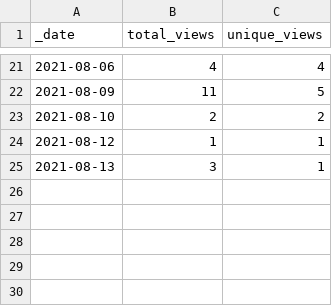
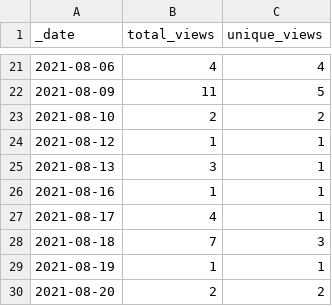
Before and after one commit to dpinney/r3it, a CSV file: traffic/views.csv, drawn as a sheet; only a part is shown, gaps mark what is left out.

Commit message:
GitHub traffic

```diff
--- a/traffic/views.csv
+++ b/traffic/views.csv
@@ -25 +25,6 @@ _date,total_views,unique_views
 2021-08-13,3,1
+2021-08-16,1,1
+2021-08-17,4,1
+2021-08-18,7,3
+2021-08-19,1,1
+2021-08-20,2,2
```
Also changed, not shown: traffic/clones.csv, 1 other file.
